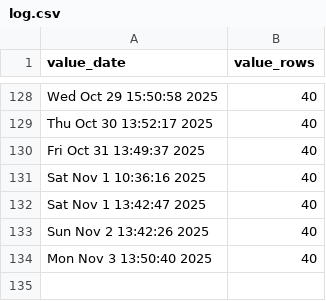
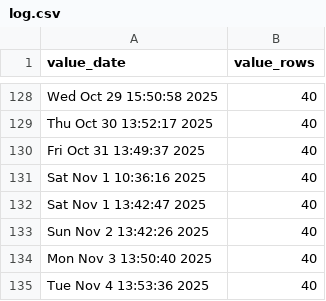
Before and after one commit to p0bs/PL-scan, a CSV file: log.csv, drawn as a sheet; only a part is shown, gaps mark what is left out; the diff names each change by its address in the sheet, - before the commit and + after, or states it on an @@ line.

```diff
--- a/log.csv
+++ b/log.csv
+row 135: Tue Nov 4 13:53:36 2025 | 40
```
Also changed, not shown: projections19.csv, projections76.csv, 2 other files.
